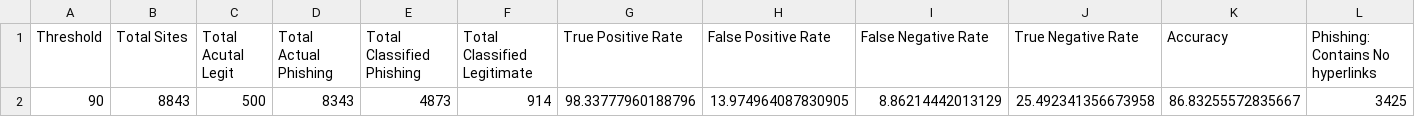
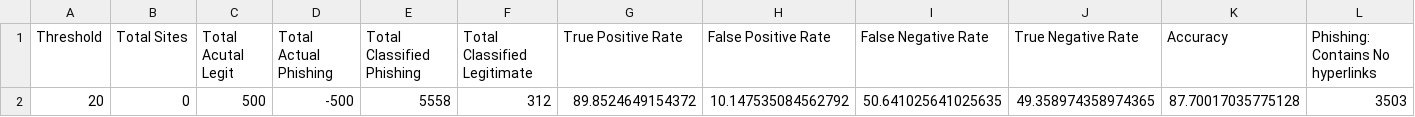
Before and after one commit to brend3n/CAP6135-Phishing, a CSV file: results.csv, drawn as a sheet; only a part is shown; removed rows and columns are numbered as before the commit, all else as after; rows hold the shown columns only; the diff names each change by its address in the sheet, - before the commit and + after, or states it on an @@ line.

```diff
--- a/results.csv
+++ b/results.csv
-row 2: 90 | 8843 | 500 | 8343 | 4873 | 914 | 98.33777960188796 | 13.974964087830905 | 8.86214442013129 | 25.492341356673958 | 86.83255572835667 | 3425
+row 2: 20 | 0 | 500 | -500 | 5558 | 312 | 89.8524649154372 | 10.147535084562792 | 50.641025641025635 | 49.358974358974365 | 87.70017035775128 | 3503
```
Also changed, not shown: 1 other file.
